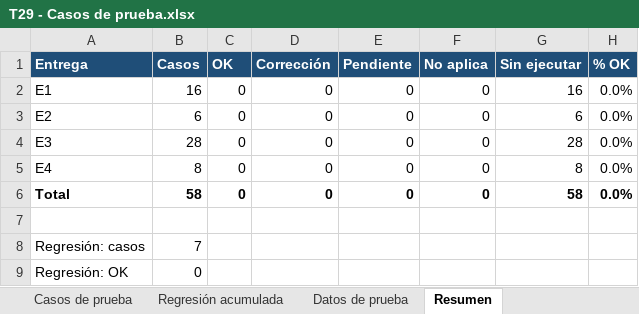
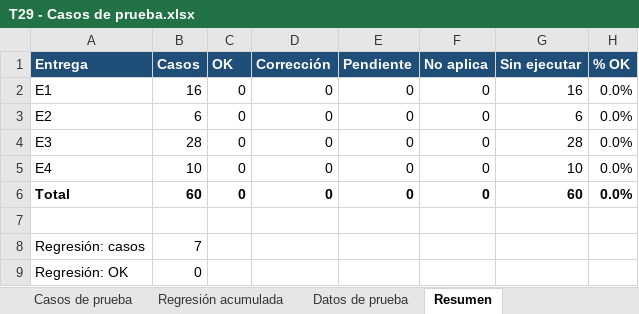
Before and after one commit to ardc2440/AldebaranWEB, an Excel workbook: documentos/2026-10-20 RQM Complemento de Modúlo de consulta de logs/T29 - Casos de prueba.xlsx, sheet Resumen, drawn as a sheet; values as stored, in another font and other column widths than the file's, no borders; the diff names each change by its address in the sheet, - before the commit and + after, or states it on an @@ line.

```diff
--- a/documentos/2026-10-20 RQM Complemento de Modúlo de consulta de logs/T29 - Casos de prueba.xlsx (sheet Resumen)
+++ b/documentos/2026-10-20 RQM Complemento de Modúlo de consulta de logs/T29 - Casos de prueba.xlsx (sheet Resumen)
-B5 (Casos): 8
+B5 (Casos): 10
-G5 (Sin ejecutar): 8
+G5 (Sin ejecutar): 10
-B6 (Casos): 58
+B6 (Casos): 60
-G6 (Sin ejecutar): 58
+G6 (Sin ejecutar): 60
```
Also changed, not shown: sheet Casos de prueba, formulas that keep their value, 14 other files.
